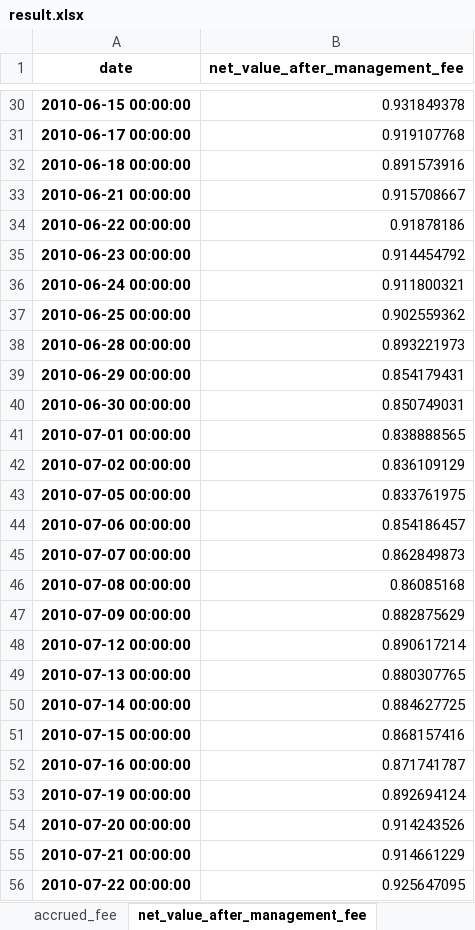
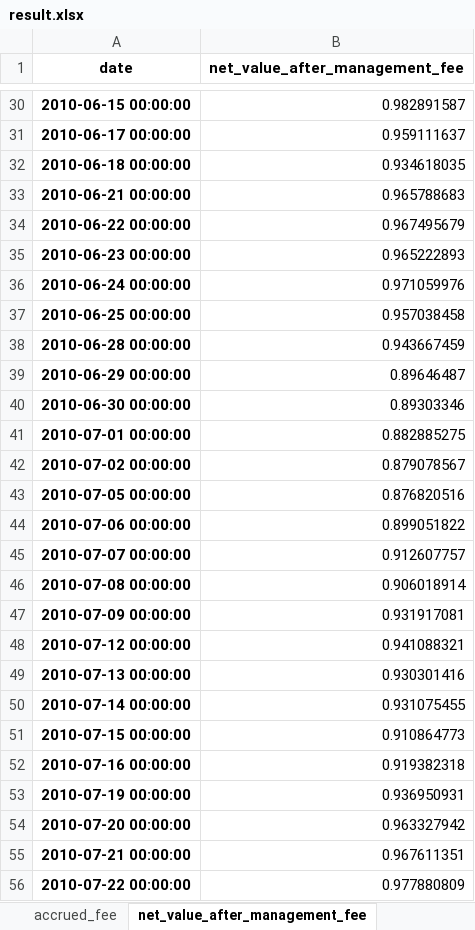
Before and after one commit to holiss4/Quantitative-Investment-Based-on-Transformer, an Excel workbook: backtest/FactorVAE/train/result.xlsx, sheet net_value_after_management_fee, drawn as a sheet; only a part is shown, gaps mark what is left out; values as stored, in another font and other column widths than the file's, no borders; the diff covers the shown part only; the diff names each change by its address in the sheet, - before the commit and + after, or states it on an @@ line.

```diff
--- a/backtest/FactorVAE/train/result.xlsx (sheet net_value_after_management_fee)
+++ b/backtest/FactorVAE/train/result.xlsx (sheet net_value_after_management_fee)
-B30 (net_value_after_management_fee): 0.931849378
+B30 (net_value_after_management_fee): 0.982891587
-B31 (net_value_after_management_fee): 0.919107768
+B31 (net_value_after_management_fee): 0.959111637
-B32 (net_value_after_management_fee): 0.891573916
+B32 (net_value_after_management_fee): 0.934618035
-B33 (net_value_after_management_fee): 0.915708667
+B33 (net_value_after_management_fee): 0.965788683
-B34 (net_value_after_management_fee): 0.91878186
+B34 (net_value_after_management_fee): 0.967495679
-B35 (net_value_after_management_fee): 0.914454792
+B35 (net_value_after_management_fee): 0.965222893
-B36 (net_value_after_management_fee): 0.911800321
+B36 (net_value_after_management_fee): 0.971059976
-B37 (net_value_after_management_fee): 0.902559362
+B37 (net_value_after_management_fee): 0.957038458
-B38 (net_value_after_management_fee): 0.893221973
+B38 (net_value_after_management_fee): 0.943667459
-B39 (net_value_after_management_fee): 0.854179431
+B39 (net_value_after_management_fee): 0.89646487
-B40 (net_value_after_management_fee): 0.850749031
+B40 (net_value_after_management_fee): 0.89303346
-B41 (net_value_after_management_fee): 0.838888565
+B41 (net_value_after_management_fee): 0.882885275
-B42 (net_value_after_management_fee): 0.836109129
+B42 (net_value_after_management_fee): 0.879078567
-B43 (net_value_after_management_fee): 0.833761975
+B43 (net_value_after_management_fee): 0.876820516
-B44 (net_value_after_management_fee): 0.854186457
+B44 (net_value_after_management_fee): 0.899051822
-B45 (net_value_after_management_fee): 0.862849873
+B45 (net_value_after_management_fee): 0.912607757
-B46 (net_value_after_management_fee): 0.86085168
+B46 (net_value_after_management_fee): 0.906018914
-B47 (net_value_after_management_fee): 0.882875629
+B47 (net_value_after_management_fee): 0.931917081
-B48 (net_value_after_management_fee): 0.890617214
+B48 (net_value_after_management_fee): 0.941088321
-B49 (net_value_after_management_fee): 0.880307765
+B49 (net_value_after_management_fee): 0.930301416
-B50 (net_value_after_management_fee): 0.884627725
+B50 (net_value_after_management_fee): 0.931075455
-B51 (net_value_after_management_fee): 0.868157416
+B51 (net_value_after_management_fee): 0.910864773
-B52 (net_value_after_management_fee): 0.871741787
+B52 (net_value_after_management_fee): 0.919382318
-B53 (net_value_after_management_fee): 0.892694124
+B53 (net_value_after_management_fee): 0.936950931
-B54 (net_value_after_management_fee): 0.914243526
+B54 (net_value_after_management_fee): 0.963327942
-B55 (net_value_after_management_fee): 0.914661229
+B55 (net_value_after_management_fee): 0.967611351
-B56 (net_value_after_management_fee): 0.925647095
+B56 (net_value_after_management_fee): 0.977880809
```
Also changed, not shown: 1104 edited cells elsewhere in this sheet, sheet share_hold, sheet real_position, sheet net_value, sheet return_rate, backtest/FactorVAE/eval/result.xlsx, 54 other files.
